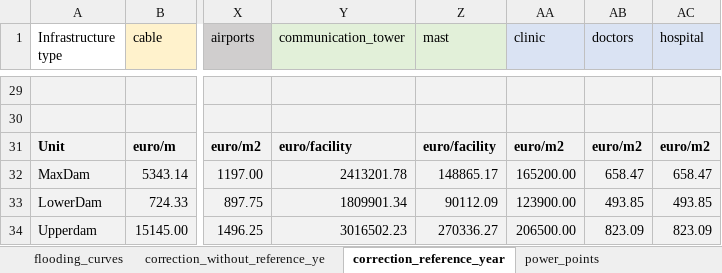
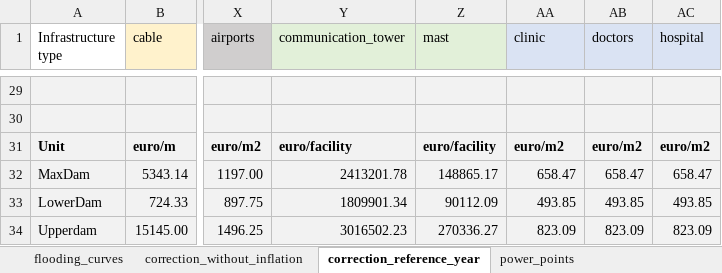
Before and after one commit to snirandjan/gmhcira, an Excel workbook: data/infra_vulnerability_data.xlsx, sheet correction_reference_year, drawn as a sheet; only a part is shown, gaps mark what is left out; values as stored, in another font and other column widths than the file's, no borders; the diff names each change by its address in the sheet, - before the commit and + after, or states it on an @@ line.

Commit message:
correction max damage clinics

```diff
--- a/data/infra_vulnerability_data.xlsx (sheet correction_reference_year)
+++ b/data/infra_vulnerability_data.xlsx (sheet correction_reference_year)
-sheet tab: correction_without_reference_ye
+sheet tab: correction_without_inflation
-AA32 (clinic): 165200.00
+AA32 (clinic): 658.47
-AA33 (clinic): 123900.00
+AA33 (clinic): 493.85
-AA34 (clinic): 206500.00
+AA34 (clinic): 823.09
```
Also changed, not shown: sheet flooding_curves.
